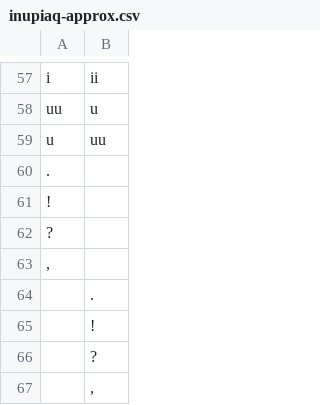
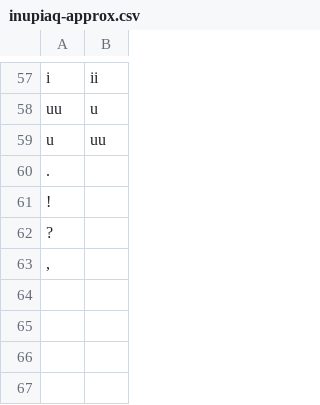
Before and after one commit to ilisaqativut/mtd-starter, a CSV file: transducers/inupiaq-approx.csv, drawn as a sheet; only a part is shown, gaps mark what is left out; the diff names each change by its address in the sheet, - before the commit and + after, or states it on an @@ line.

Commit message:
Update inupiaq-approx.csv

```diff
--- a/transducers/inupiaq-approx.csv
+++ b/transducers/inupiaq-approx.csv
-row 64:  | .
-row 65:  | !
-row 66:  | ?
-row 67:  | ,
```
